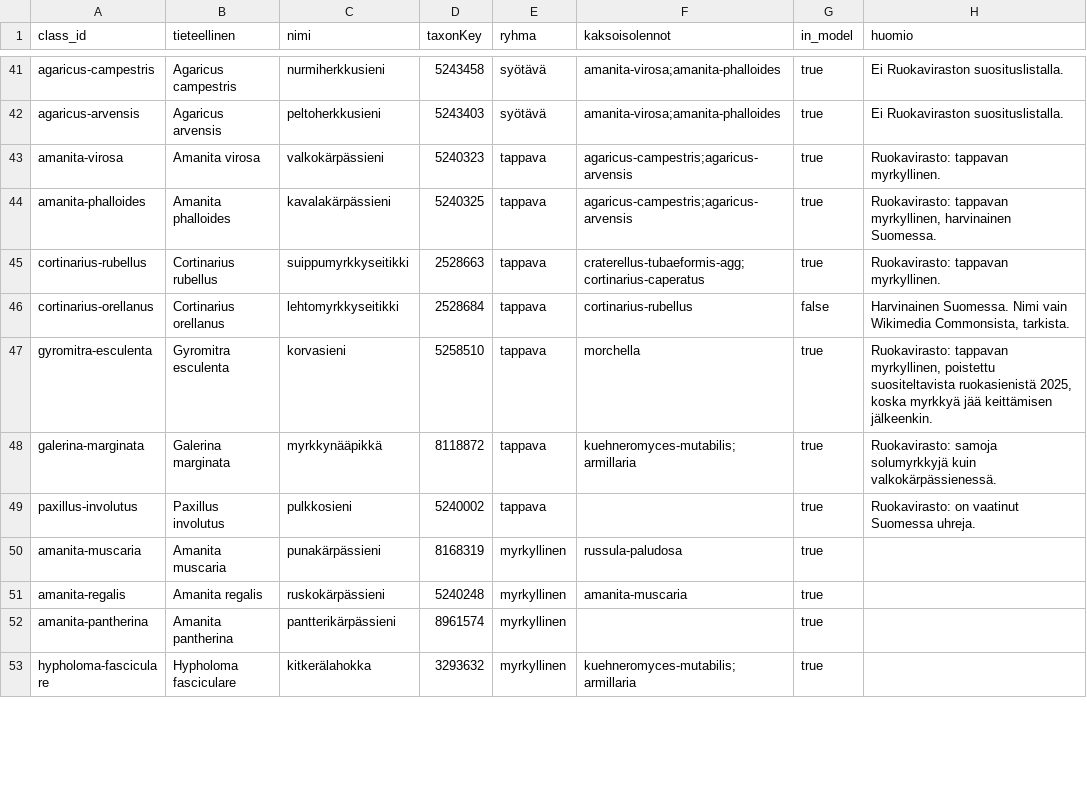
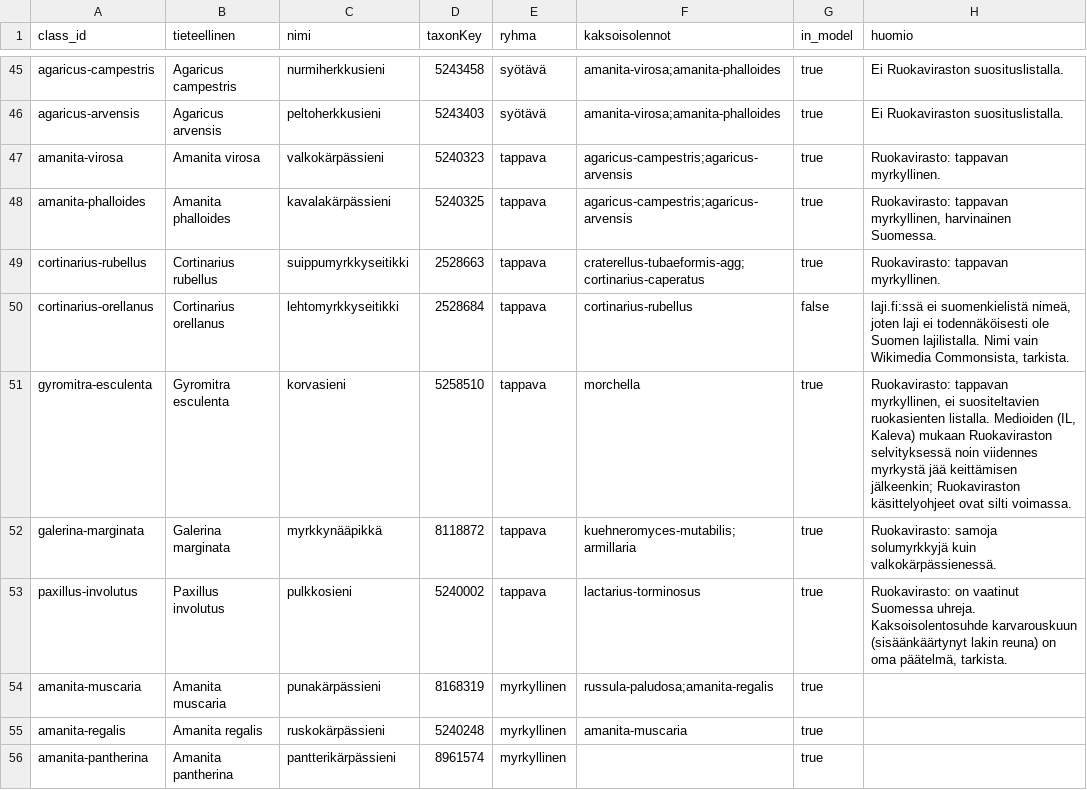
Before and after one commit to Luukalindgren/seeni, a CSV file: data-meta/lajilista.csv, drawn as a sheet; only a part is shown, gaps mark what is left out; the shorter side is filled out with more unchanged rows; the diff covers the shown part only.

```diff
--- a/data-meta/lajilista.csv
+++ b/data-meta/lajilista.csv
@@ -45,7 +49,7 @@ amanita-phalloides,Amanita phalloides,kavalakärpässieni,5240325,tappava,agaric
 cortinarius-rubellus,Cortinarius rubellus,suippumyrkkyseitikki,2528663,tappava,craterellus-tubaeformis-agg;cortinarius-caperatus,true,Ruokavirasto: tappavan myrkyllinen.
-cortinarius-orellanus,Cortinarius orellanus,lehtomyrkkyseitikki,2528684,tappava,cortinarius-rubellus,false,"Harvinainen Suomessa. Nimi vain Wikimedia Commonsista, tarkista."
-gyromitra-esculenta,Gyromitra esculenta,korvasieni,5258510,tappava,morchella,true,"Ruokavirasto: tappavan myrkyllinen, poistettu suositeltavista ruokasienistä 2025, koska myrkkyä jää keittämisen jälkeenkin."
+cortinarius-orellanus,Cortinarius orellanus,lehtomyrkkyseitikki,2528684,tappava,cortinarius-rubellus,false,"laji.fi:ssä ei suomenkielistä nimeä, joten laji ei todennäköisesti ole Suomen lajilistalla. Nimi vain Wikimedia Commonsista, tarkista."
+gyromitra-esculenta,Gyromitra esculenta,korvasieni,5258510,tappava,morchella,true,"Ruokavirasto: tappavan myrkyllinen, ei suositeltavien ruokasienten listalla. Medioiden (IL, Kaleva) mukaan Ruokaviraston selvityksessä noin viidennes myrkystä jää keittämisen jälkeenkin; Ruokaviraston käsittelyohjeet ovat silti voimassa."
 galerina-marginata,Galerina marginata,myrkkynääpikkä,8118872,tappava,kuehneromyces-mutabilis;armillaria,true,Ruokavirasto: samoja solumyrkkyjä kuin valkokärpässienessä.
-paxillus-involutus,Paxillus involutus,pulkkosieni,5240002,tappava,,true,Ruokavirasto: on vaatinut Suomessa uhreja.
-amanita-muscaria,Amanita muscaria,punakärpässieni,8168319,myrkyllinen,russula-paludosa,true,
+paxillus-involutus,Paxillus involutus,pulkkosieni,5240002,tappava,lactarius-torminosus,true,"Ruokavirasto: on vaatinut Suomessa uhreja. Kaksoisolentosuhde karvarouskuun (sisäänkäärtynyt lakin reuna) on oma päätelmä, tarkista."
+amanita-muscaria,Amanita muscaria,punakärpässieni,8168319,myrkyllinen,russula-paludosa;amanita-regalis,true,
 amanita-regalis,Amanita regalis,ruskokärpässieni,5240248,myrkyllinen,amanita-muscaria,true,
```
Also changed, not shown: 5 added rows and 17 edited cells elsewhere in this file.
